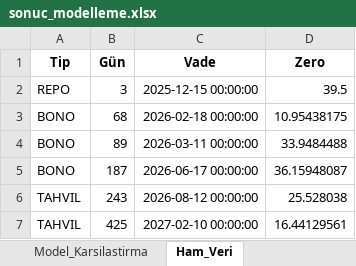
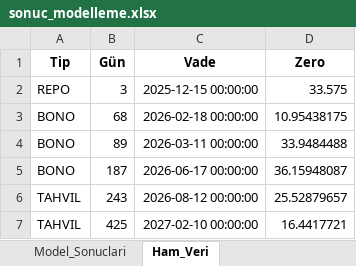
Before and after one commit to GurselKona/spotrates, an Excel workbook: sonuc_modelleme.xlsx, sheet Ham_Veri, drawn as a sheet; values as stored, in another font and other column widths than the file's, no borders; the diff names each change by its address in the sheet, - before the commit and + after, or states it on an @@ line.

```diff
--- a/sonuc_modelleme.xlsx (sheet Ham_Veri)
+++ b/sonuc_modelleme.xlsx (sheet Ham_Veri)
-sheet tab: Model_Karsilastirma
+sheet tab: Model_Sonuclari
-D2 (Zero): 39.5
+D2 (Zero): 33.575
-D6 (Zero): 25.528038
+D6 (Zero): 25.52879657
-D7 (Zero): 16.44129561
+D7 (Zero): 16.4417721
```
Also changed, not shown: sheet Model_Sonuclari, tbp_bulten.xlsx, 3 other files.
